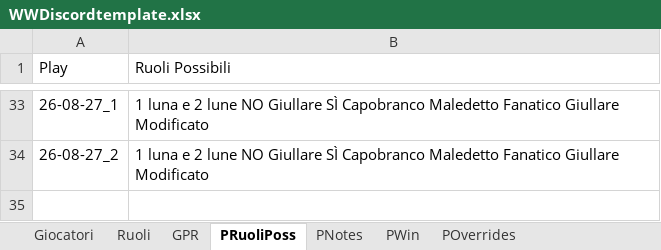
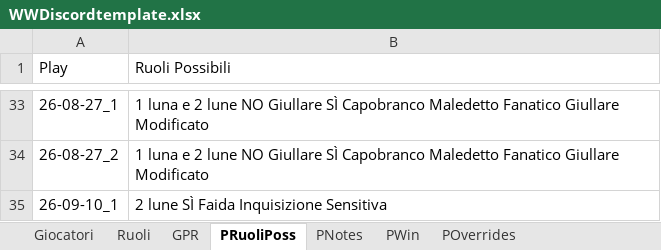
Before and after one commit to FilippoMart/WW-Discord, an Excel workbook: WWDiscordtemplate.xlsx, sheet PRuoliPoss, drawn as a sheet; only a part is shown, gaps mark what is left out; values as stored, in another font and other column widths than the file's, no borders; the diff names each change by its address in the sheet, - before the commit and + after, or states it on an @@ line.

```diff
--- a/WWDiscordtemplate.xlsx (sheet PRuoliPoss)
+++ b/WWDiscordtemplate.xlsx (sheet PRuoliPoss)
+row 35: 26-09-10_1 | 2 lune SÌ Faida Inquisizione Sensitiva
```
Also changed, not shown: sheet GPR, sheet PWin, sheet PNotes, 1 other file.
